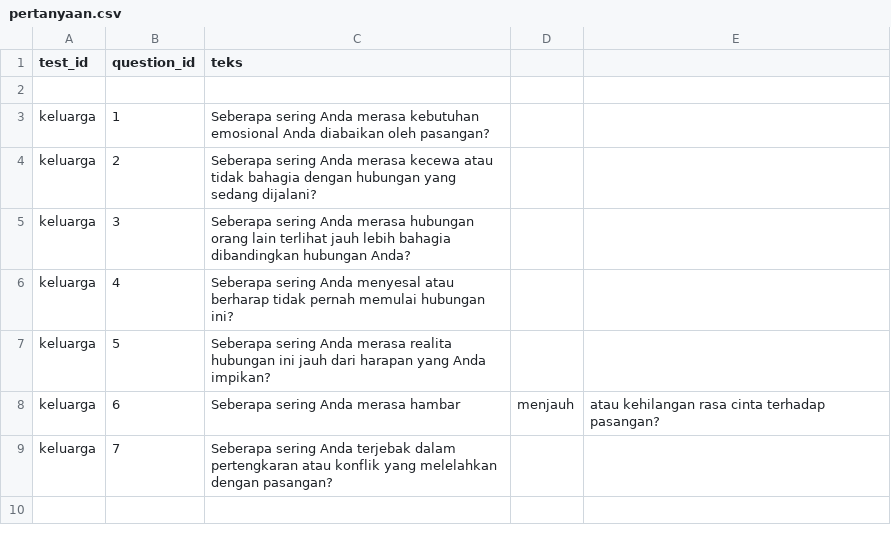
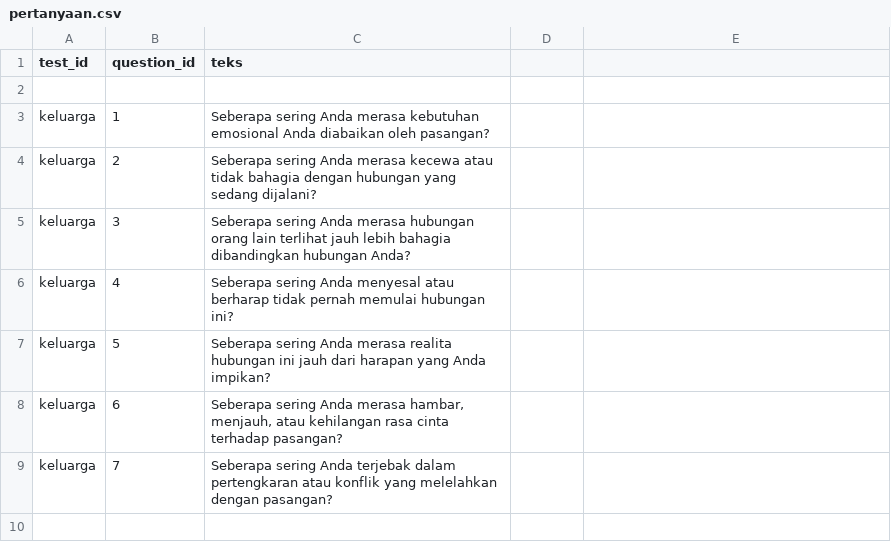
Before and after one commit to AbiHerobrineYT/Projek-Kelompok-8, a CSV file: data/questionnaires/pertanyaan.csv, drawn as a sheet; only a part is shown.

Commit message:
revisi dikit

```diff
--- a/data/questionnaires/pertanyaan.csv
+++ b/data/questionnaires/pertanyaan.csv
@@ -7,3 +7,3 @@ keluarga,4,Seberapa sering Anda menyesal atau berharap tidak pernah memulai hubu
 keluarga,5,Seberapa sering Anda merasa realita hubungan ini jauh dari harapan yang Anda impikan?
-keluarga,6,Seberapa sering Anda merasa hambar, menjauh, atau kehilangan rasa cinta terhadap pasangan?
+keluarga,6,"Seberapa sering Anda merasa hambar, menjauh, atau kehilangan rasa cinta terhadap pasangan?"
 keluarga,7,Seberapa sering Anda terjebak dalam pertengkaran atau konflik yang melelahkan dengan pasangan?
```
